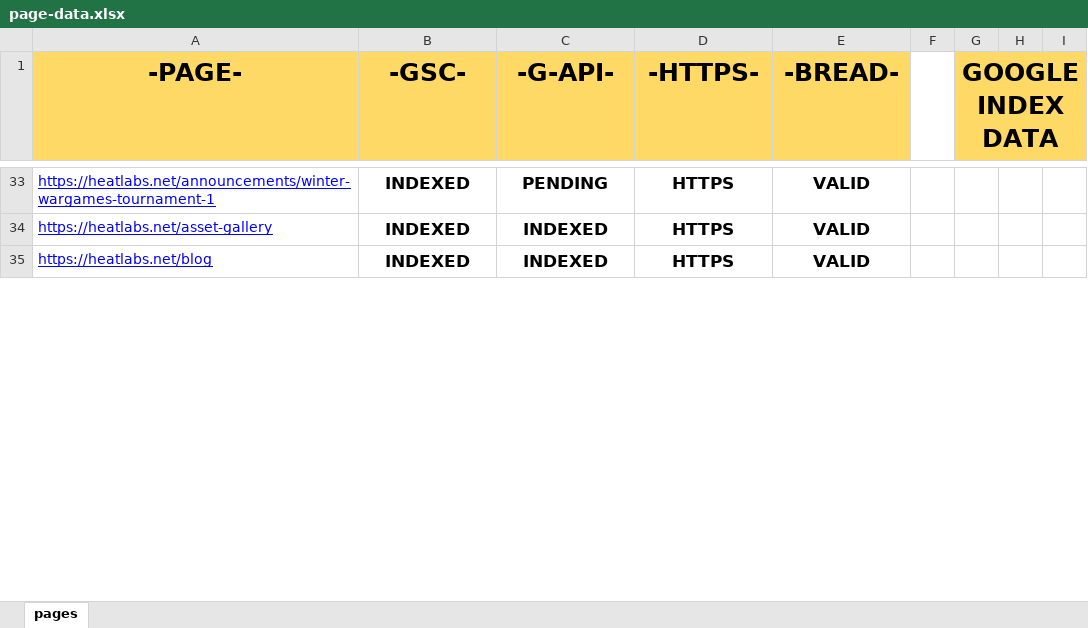
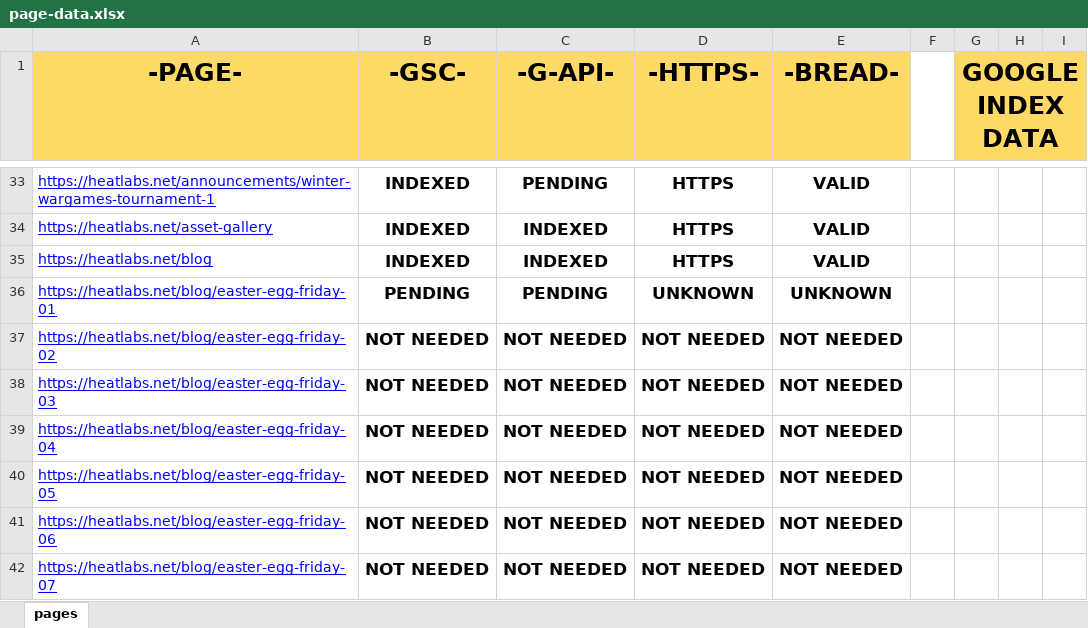
Before and after one commit to HEATLabs/HEAT-Labs-Configs, an Excel workbook: page-data.xlsx, sheet pages, drawn as a sheet; only a part is shown, gaps mark what is left out; values as stored, in another font and other column widths than the file's, no borders; charts and pictures not drawn; the diff covers the shown part only; the diff names each change by its address in the sheet, - before the commit and + after, or states it on an @@ line.

Commit message:
updated page data files

```diff
--- a/page-data.xlsx (sheet pages)
+++ b/page-data.xlsx (sheet pages)
+row 36: https://heatlabs.net/blog/easter-egg-friday-01 | PENDING | PENDING | UNKNOWN | UNKNOWN
+row 37: https://heatlabs.net/blog/easter-egg-friday-02 | NOT NEEDED | NOT NEEDED | NOT NEEDED | NOT NEEDED
+row 38: https://heatlabs.net/blog/easter-egg-friday-03 | NOT NEEDED | NOT NEEDED | NOT NEEDED | NOT NEEDED
+row 39: https://heatlabs.net/blog/easter-egg-friday-04 | NOT NEEDED | NOT NEEDED | NOT NEEDED | NOT NEEDED
+row 40: https://heatlabs.net/blog/easter-egg-friday-05 | NOT NEEDED | NOT NEEDED | NOT NEEDED | NOT NEEDED
+row 41: https://heatlabs.net/blog/easter-egg-friday-06 | NOT NEEDED | NOT NEEDED | NOT NEEDED | NOT NEEDED
+row 42: https://heatlabs.net/blog/easter-egg-friday-07 | NOT NEEDED | NOT NEEDED | NOT NEEDED | NOT NEEDED
```
Also changed, not shown: 6 added rows and 35 edited cells elsewhere in this sheet, 1 other file.
